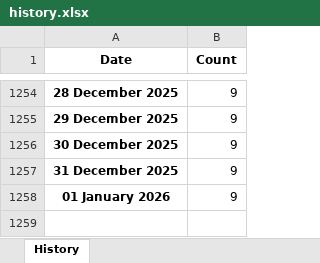
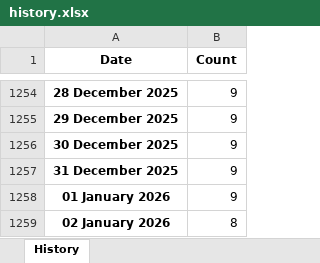
Before and after one commit to ducky4life/puree-fork, an Excel workbook: data/history.xlsx, sheet History, drawn as a sheet; only a part is shown, gaps mark what is left out; values as stored, in another font and other column widths than the file's, no borders; the diff names each change by its address in the sheet, - before the commit and + after, or states it on an @@ line.

```diff
--- a/data/history.xlsx (sheet History)
+++ b/data/history.xlsx (sheet History)
+row 1259: 02 January 2026 | 8
```
Also changed, not shown: 3 other files.
